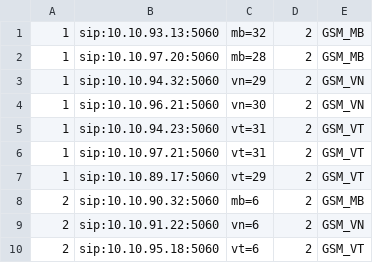
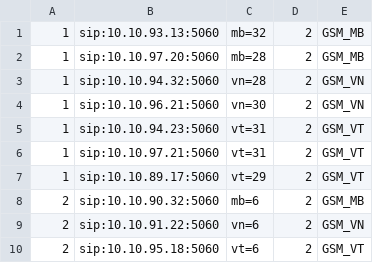
Before and after one commit to devops-itcs/CONFIG-CHANNEL-SIP-TC-92115, a CSV file: gsm.csv, drawn as a sheet.

Commit message:
Update gsm.csv

```diff
--- a/gsm.csv
+++ b/gsm.csv
@@ -2,3 +2,3 @@
 1,sip:10.10.97.20:5060,mb=28,2,GSM_MB
-1,sip:10.10.94.32:5060,vn=29,2,GSM_VN
+1,sip:10.10.94.32:5060,vn=28,2,GSM_VN
 1,sip:10.10.96.21:5060,vn=30,2,GSM_VN
```
